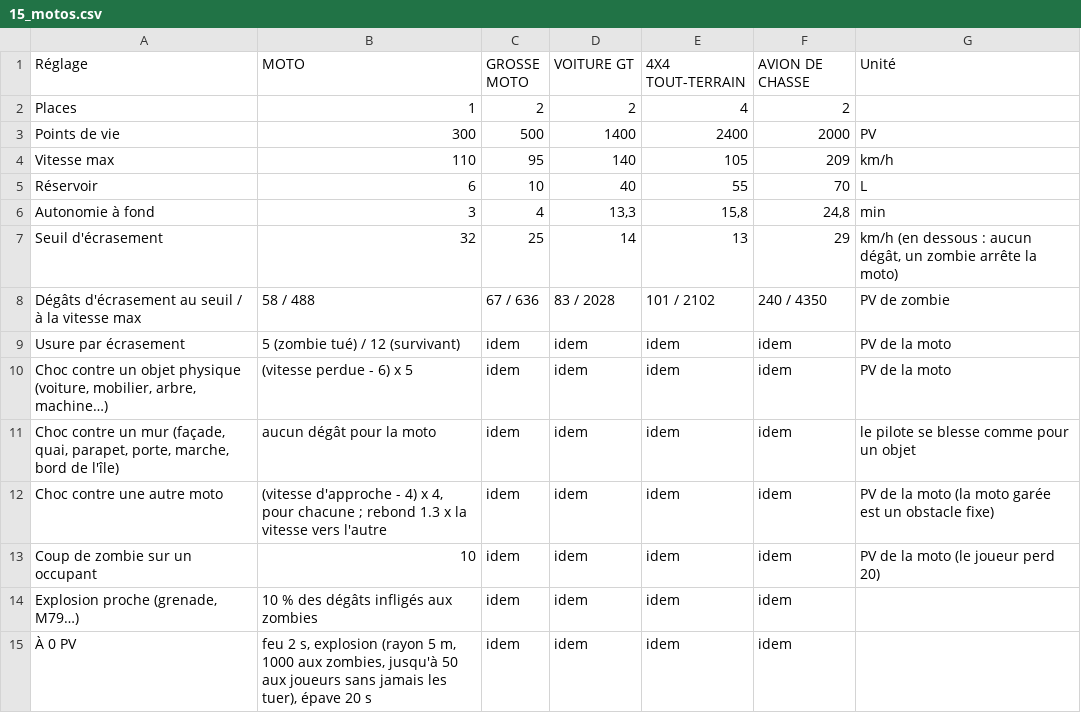
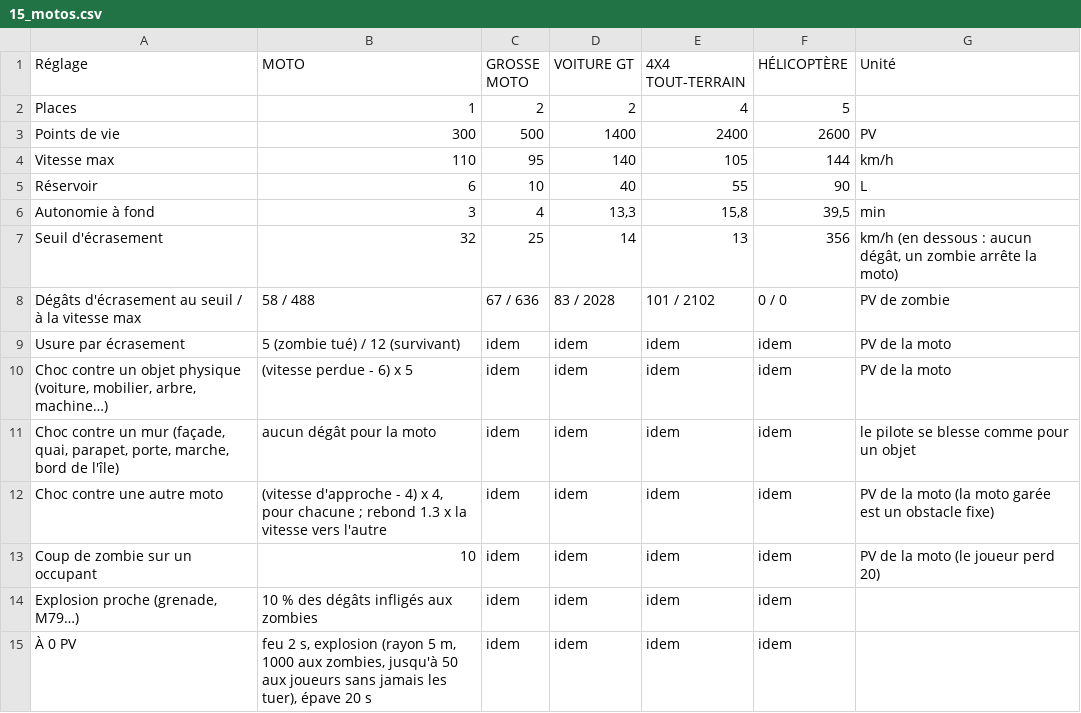
Before and after one commit to davideneco/zombie-survival, a CSV file: docs/csv/15_motos.csv, drawn as a sheet; only a part is shown.

```diff
--- a/docs/csv/15_motos.csv
+++ b/docs/csv/15_motos.csv
@@ -1,9 +1,9 @@
-Réglage;MOTO;GROSSE MOTO;VOITURE GT;4X4 TOUT-TERRAIN;AVION DE CHASSE;Unité
-Places;1;2;2;4;2;
-Points de vie;300;500;1400;2400;2000;PV
-Vitesse max;110;95;140;105;209;km/h
-Réservoir;6;10;40;55;70;L
-Autonomie à fond;3;4;13,3;15,8;24,8;min
-Seuil d'écrasement;32;25;14;13;29;km/h (en dessous : aucun dégât, un zombie arrête la moto)
-Dégâts d'écrasement au seuil / à la vitesse max;58 / 488;67 / 636;83 / 2028;101 / 2102;240 / 4350;PV de zombie
+Réglage;MOTO;GROSSE MOTO;VOITURE GT;4X4 TOUT-TERRAIN;HÉLICOPTÈRE;Unité
+Places;1;2;2;4;5;
+Points de vie;300;500;1400;2400;2600;PV
+Vitesse max;110;95;140;105;144;km/h
+Réservoir;6;10;40;55;90;L
+Autonomie à fond;3;4;13,3;15,8;39,5;min
+Seuil d'écrasement;32;25;14;13;356;km/h (en dessous : aucun dégât, un zombie arrête la moto)
+Dégâts d'écrasement au seuil / à la vitesse max;58 / 488;67 / 636;83 / 2028;101 / 2102;0 / 0;PV de zombie
 Usure par écrasement;5 (zombie tué) / 12 (survivant);idem;idem;idem;idem;PV de la moto
```
Also changed, not shown: 11 other files.
